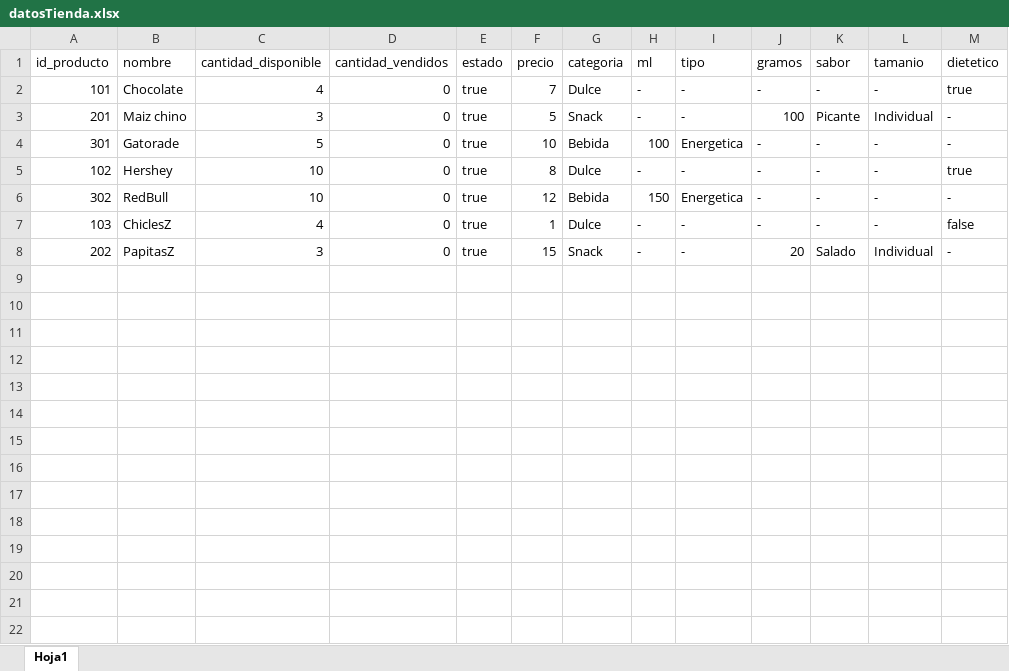
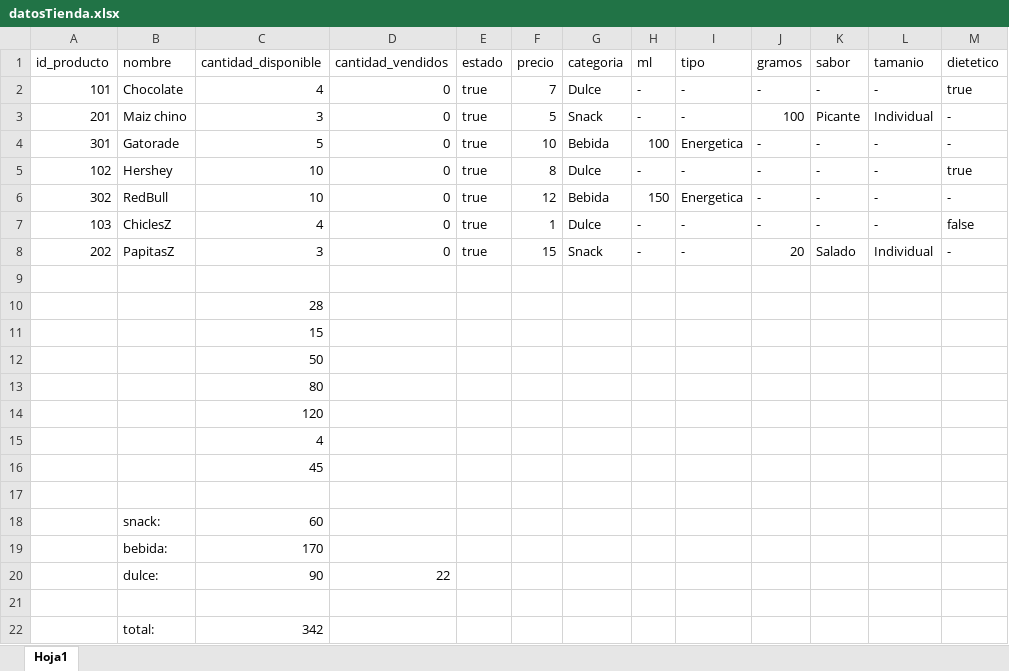
Before and after one commit to CarEsteban/laboratorio_3, an Excel workbook: datosTienda.xlsx, sheet Hoja1, drawn as a sheet; values as stored, in another font and other column widths than the file's, no borders; the diff names each change by its address in the sheet, - before the commit and + after, or states it on an @@ line.

```diff
--- a/datosTienda.xlsx (sheet Hoja1)
+++ b/datosTienda.xlsx (sheet Hoja1)
+row 9: (empty)
+row 10:  |  | 28
+row 11:  |  | 15
+row 12:  |  | 50
+row 13:  |  | 80
+row 14:  |  | 120
+row 15:  |  | 4
+row 16:  |  | 45
+row 17: (empty)
+row 18:  | snack: | 60
+row 19:  | bebida: | 170
+row 20:  | dulce: | 90 | 22
+row 21: (empty)
+row 22:  | total: | 342
```
Also changed, not shown: 4 other files.
